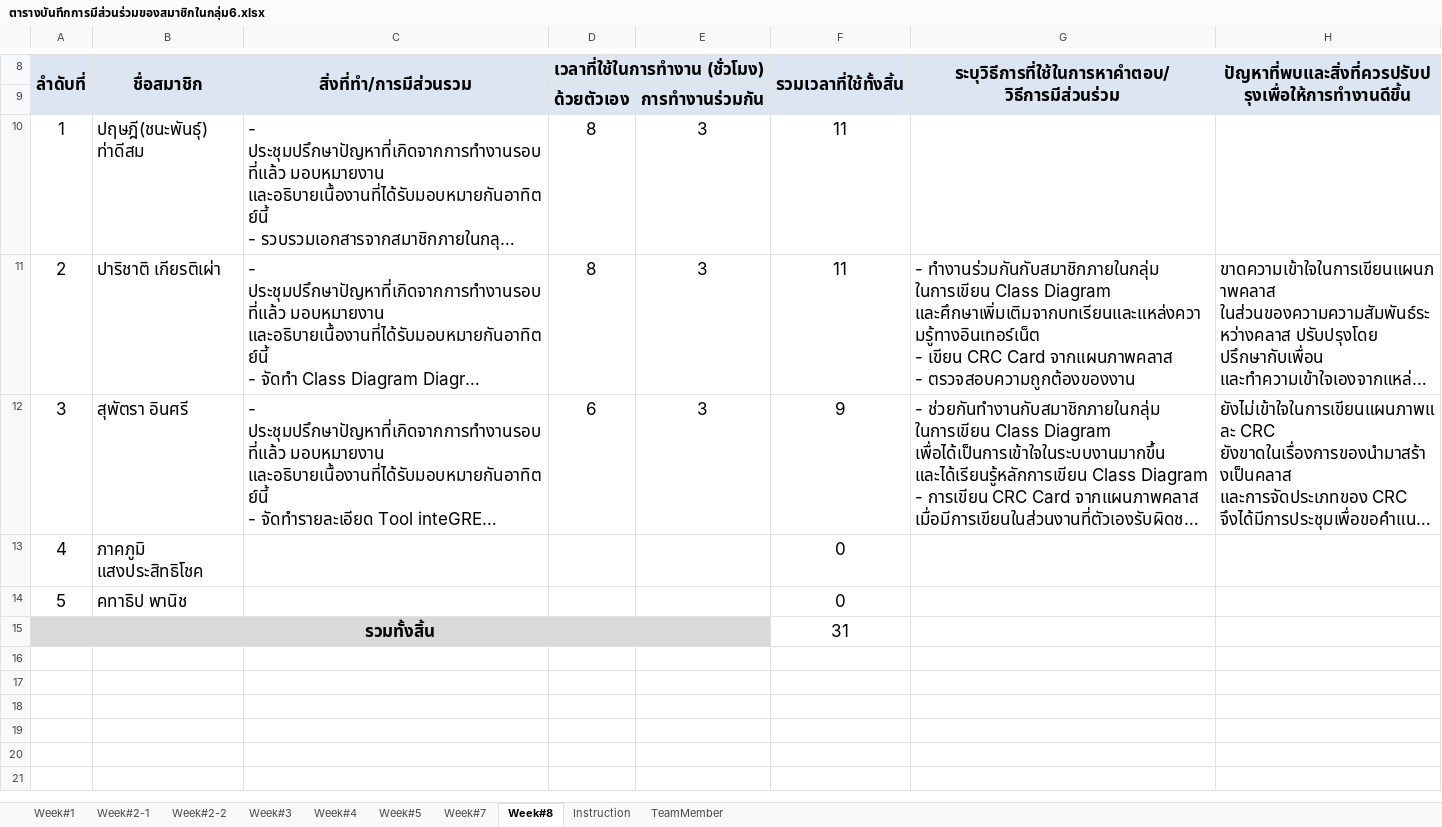
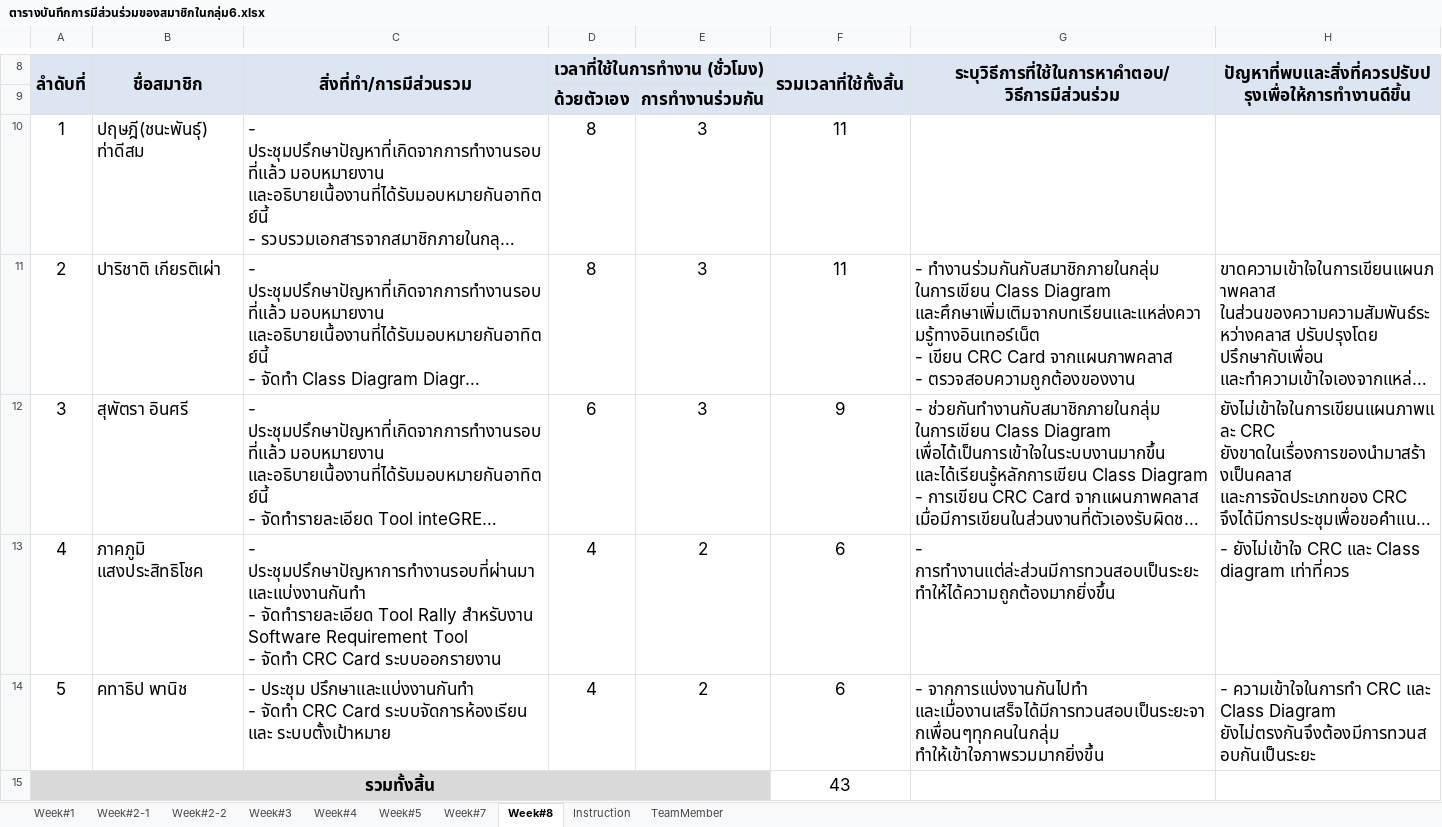
Before and after one commit to atadeesom/BubbleBeeDoc, an Excel workbook: Timesheet and MOM/ตารางบันทึกการมีส่วนร่วมของสมาชิกในกลุ่ม6.xlsx, sheet Week#8, drawn as a sheet; only a part is shown, gaps mark what is left out; long unchanged cells end in …; values as stored, in another font and other column widths than the file's, no borders; ↵ is a line break in a cell; the diff names each change by its address in the sheet, - before the commit and + after, or states it on an @@ line.

Commit message:
Add TimeSheet

```diff
--- a/Timesheet and MOM/ตารางบันทึกการมีส่วนร่วมของสมาชิกในกลุ่ม6.xlsx (sheet Week#8)
+++ b/Timesheet and MOM/ตารางบันทึกการมีส่วนร่วมของสมาชิกในกลุ่ม6.xlsx (sheet Week#8)
-C13 (สิ่งที่ทำ/การมีส่วนรวม): (empty)
+C13 (สิ่งที่ทำ/การมีส่วนรวม): - ประชุมปรึกษาปัญหาการทำงานรอบที่ผ่านมา และแบ่งงานกันทำ ↵ - จัดทำรายละเอียด Tool Rally สำหรับงาน Software Requirement Tool ↵ - จัดทำ CRC Card ระบบออกรายงาน
-D13:D14 (เวลาที่ใช้ในการทำงาน (ชั่วโมง)): (empty)
+D13:D14 (เวลาที่ใช้ในการทำงาน (ชั่วโมง)): 4
-E13:E14: (empty)
+E13:E14: 2
-F13:F14 (รวมเวลาที่ใช้ทั้งสิ้น): 0
+F13:F14 (รวมเวลาที่ใช้ทั้งสิ้น): 6
-G13: (empty)
+G13: - การทำงานแต่ล่ะส่วนมีการทวนสอบเป็นระยะ ทำให้ได้ความถูกต้องมากยิ่งขึ้น
-H13: (empty)
+H13: - ยังไม่เข้าใจ CRC และ Class diagram เท่าที่ควร
-C14 (สิ่งที่ทำ/การมีส่วนรวม): (empty)
+C14 (สิ่งที่ทำ/การมีส่วนรวม): - ประชุม ปรึกษาและแบ่งงานกันทำ ↵ - จัดทำ CRC Card ระบบจัดการห้องเรียน และ ระบบตั้งเป้าหมาย
-G14: (empty)
+G14: - จากการแบ่งงานกันไปทำ และเมื่องานเสร็จได้มีการทวนสอบเป็นระยะจากเพื่อนๆทุกคนในกลุ่ม ทำให้เข้าใจภาพรวมมากยิ่งขึ้น
-H14: (empty)
+H14: - ความเข้าใจในการทำ CRC และ Class Diagram ยังไม่ตรงกันจึงต้องมีการทวนสอบกันเป็นระยะ
-F15 (รวมเวลาที่ใช้ทั้งสิ้น): 31
+F15 (รวมเวลาที่ใช้ทั้งสิ้น): 43
```
